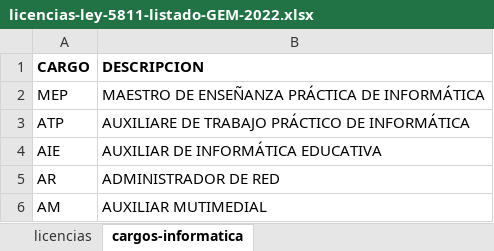
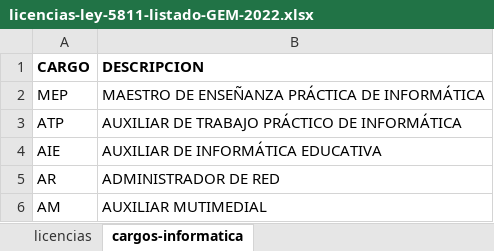
Before and after one commit to repoedu/analiticos, an Excel workbook: licencias-ley-5811-listado-GEM-2022.xlsx, sheet cargos-informatica, drawn as a sheet; values as stored, in another font and other column widths than the file's, no borders; the diff names each change by its address in the sheet, - before the commit and + after, or states it on an @@ line.

```diff
--- a/licencias-ley-5811-listado-GEM-2022.xlsx (sheet cargos-informatica)
+++ b/licencias-ley-5811-listado-GEM-2022.xlsx (sheet cargos-informatica)
-B3 (DESCRIPCION): AUXILIARE DE TRABAJO PRÁCTICO DE INFORMÁTICA
+B3 (DESCRIPCION): AUXILIAR DE TRABAJO PRÁCTICO DE INFORMÁTICA
```
Also changed, not shown: certificacion-de-promedio.xlsx, 2 other files.
